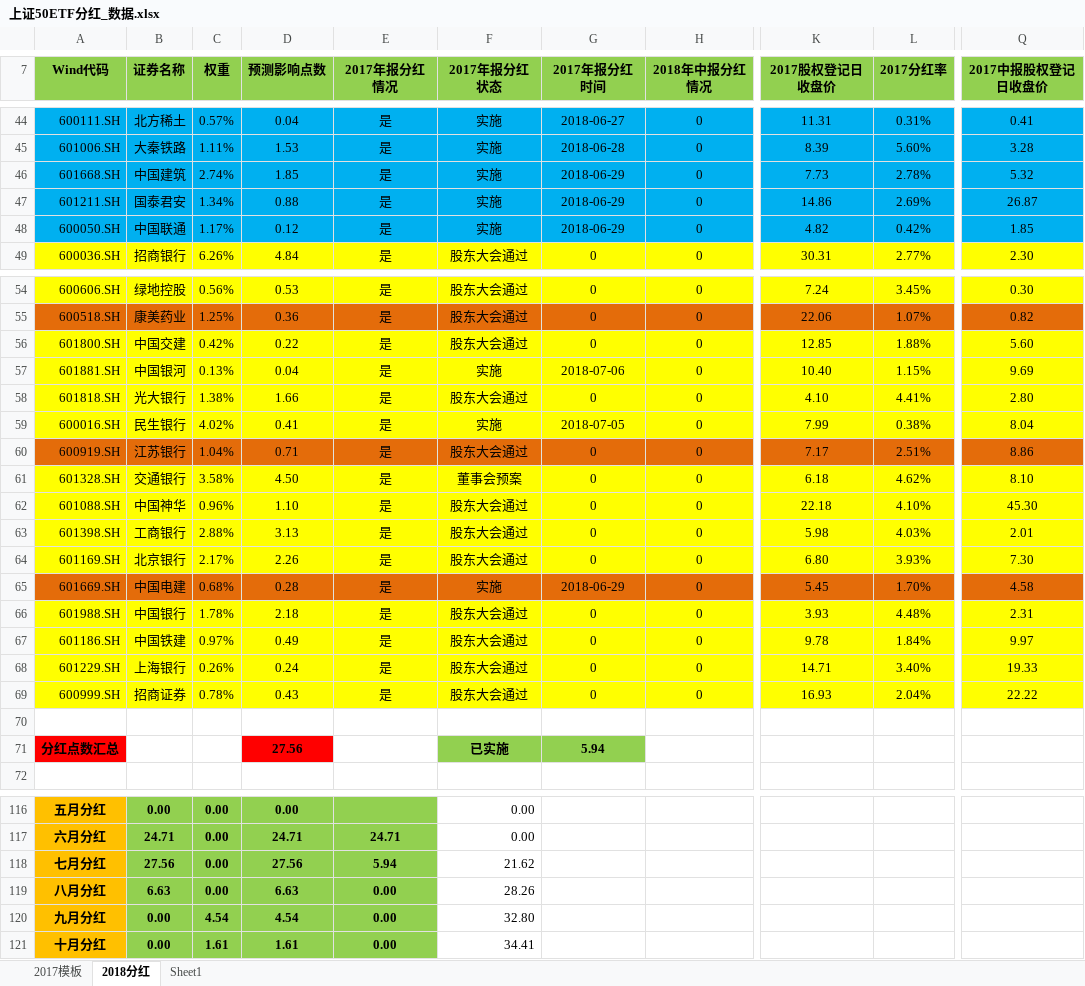
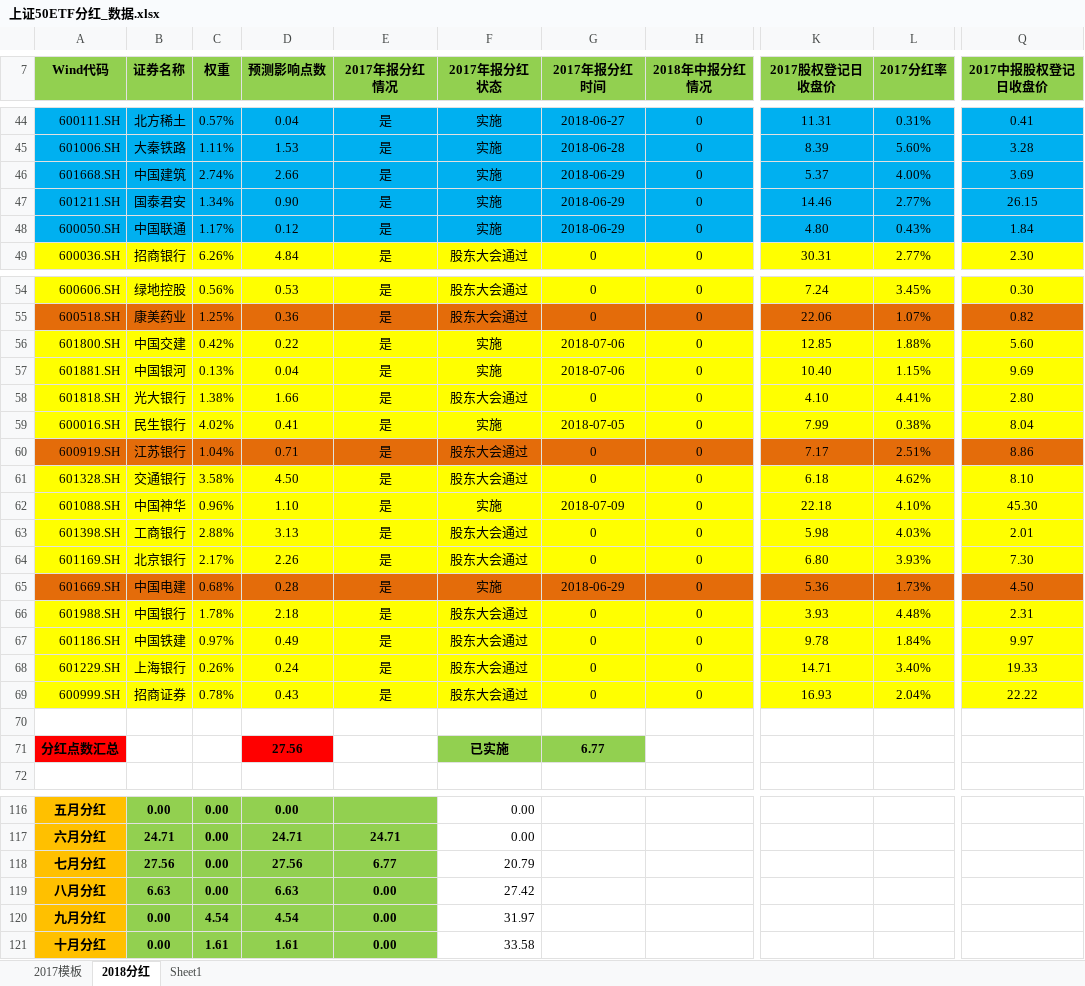
Before and after one commit to PokerDang/OPT-Account, an Excel workbook: 上证50ETF分红_数据.xlsx, sheet 2018分红, drawn as a sheet; only a part is shown, gaps mark what is left out; values as stored, in another font and other column widths than the file's, no borders; the diff names each change by its address in the sheet, - before the commit and + after, or states it on an @@ line.

```diff
--- a/上证50ETF分红_数据.xlsx (sheet 2018分红)
+++ b/上证50ETF分红_数据.xlsx (sheet 2018分红)
-D46 (预测影响点数): 1.85
+D46 (预测影响点数): 2.66
-K46 (2017股权登记日收盘价): 7.73
+K46 (2017股权登记日收盘价): 5.37
-L46 (2017分红率): 2.78%
+L46 (2017分红率): 4.00%
-Q46 (2017中报股权登记日收盘价): 5.32
+Q46 (2017中报股权登记日收盘价): 3.69
-D47 (预测影响点数): 0.88
+D47 (预测影响点数): 0.90
-K47 (2017股权登记日收盘价): 14.86
+K47 (2017股权登记日收盘价): 14.46
-L47 (2017分红率): 2.69%
+L47 (2017分红率): 2.77%
-Q47 (2017中报股权登记日收盘价): 26.87
+Q47 (2017中报股权登记日收盘价): 26.15
-K48 (2017股权登记日收盘价): 4.82
+K48 (2017股权登记日收盘价): 4.80
-L48 (2017分红率): 0.42%
+L48 (2017分红率): 0.43%
-Q48 (2017中报股权登记日收盘价): 1.85
+Q48 (2017中报股权登记日收盘价): 1.84
-F56 (2017年报分红状态): 股东大会通过
+F56 (2017年报分红状态): 实施
-G56 (2017年报分红时间): 0
+G56 (2017年报分红时间): 2018-07-06
-F61 (2017年报分红状态): 董事会预案
+F61 (2017年报分红状态): 股东大会通过
-F62 (2017年报分红状态): 股东大会通过
+F62 (2017年报分红状态): 实施
-G62 (2017年报分红时间): 0
+G62 (2017年报分红时间): 2018-07-09
-K65 (2017股权登记日收盘价): 5.45
+K65 (2017股权登记日收盘价): 5.36
-L65 (2017分红率): 1.70%
+L65 (2017分红率): 1.73%
-Q65 (2017中报股权登记日收盘价): 4.58
+Q65 (2017中报股权登记日收盘价): 4.50
-G71 (2017年报分红时间): 5.94
+G71 (2017年报分红时间): 6.77
-E118 (2017年报分红情况): 5.94
+E118 (2017年报分红情况): 6.77
-F118 (2017年报分红状态): 21.62
+F118 (2017年报分红状态): 20.79
-F119 (2017年报分红状态): 28.26
+F119 (2017年报分红状态): 27.42
-F120 (2017年报分红状态): 32.80
+F120 (2017年报分红状态): 31.97
-F121 (2017年报分红状态): 34.41
+F121 (2017年报分红状态): 33.58
```
Also changed, not shown: sheet 2017模板, 期权自营汇报表.xlsx, 期权自营财务记录.xlsx.
